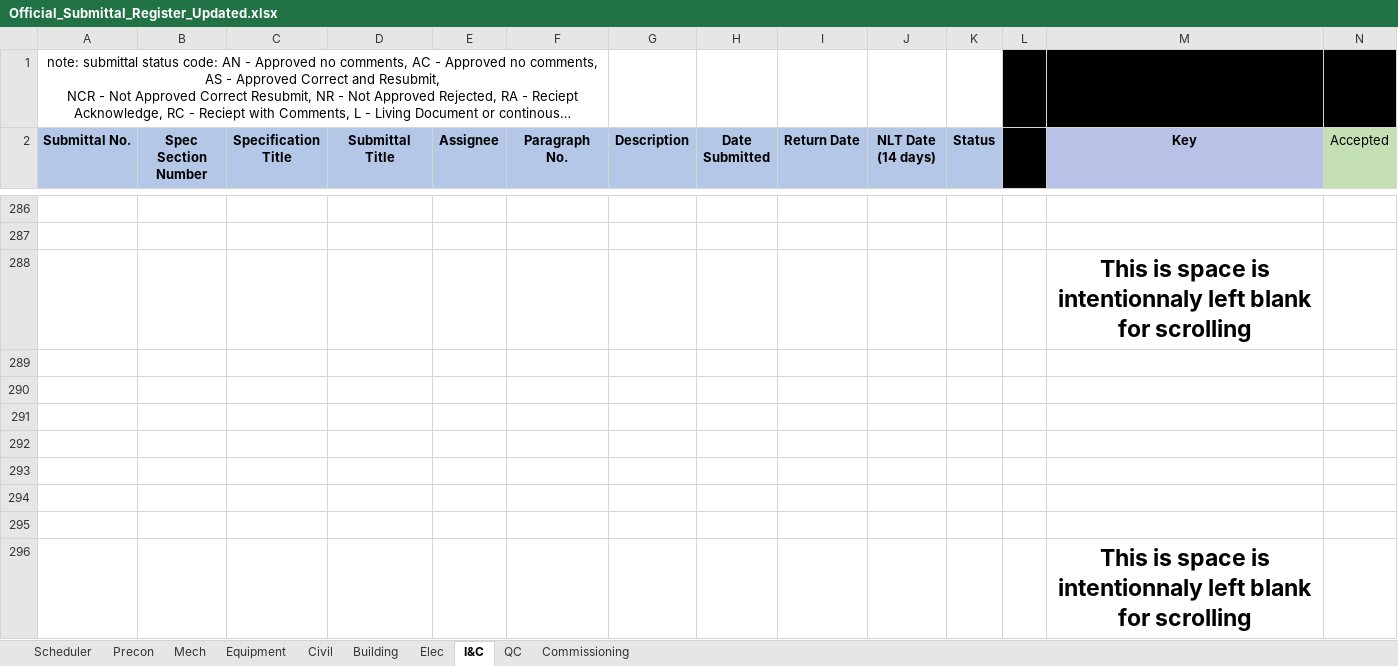
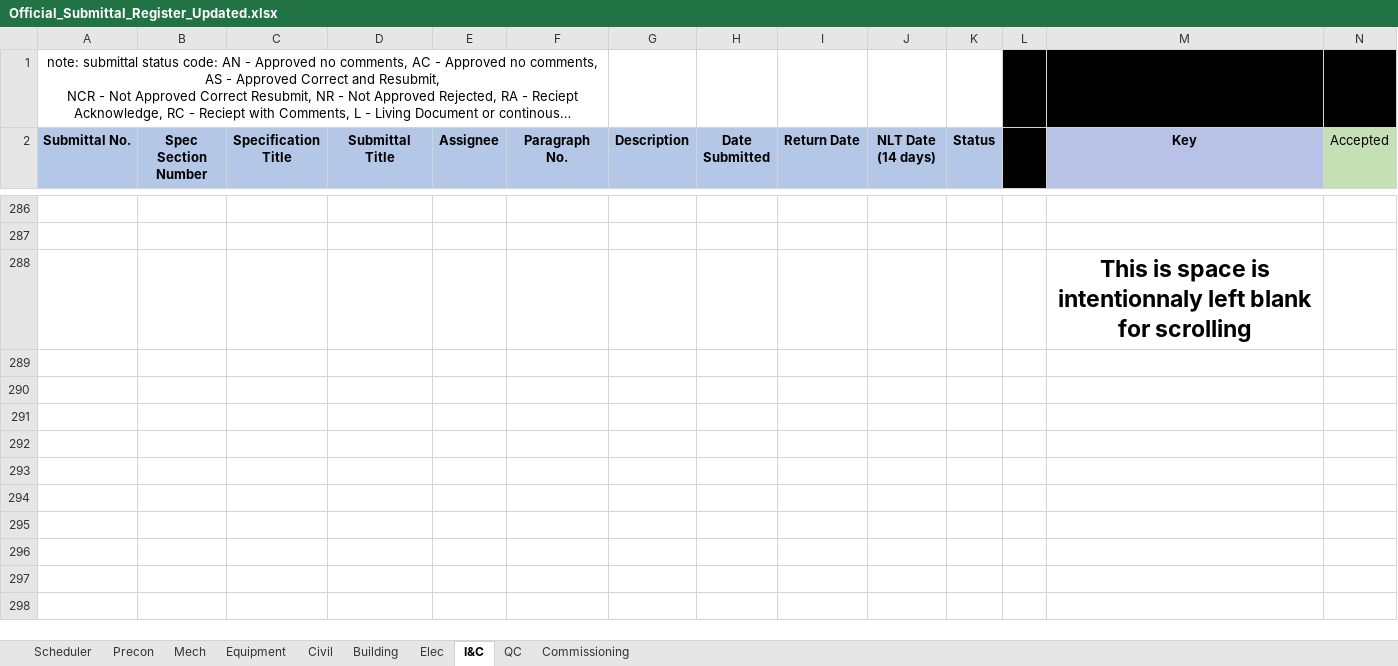
Before and after one commit to mchunNanBigIsland/submittal-register, an Excel workbook: Official_Submittal_Register_Updated.xlsx, sheet I&C, drawn as a sheet; only a part is shown, gaps mark what is left out; long unchanged cells end in …; values as stored, in another font and other column widths than the file's, no borders; conditional formats not drawn; rows hold the shown columns only; the diff names each change by its address in the sheet, - before the commit and + after, or states it on an @@ line.

```diff
--- a/Official_Submittal_Register_Updated.xlsx (sheet I&C)
+++ b/Official_Submittal_Register_Updated.xlsx (sheet I&C)
-row 289: (empty)
-row 290: (empty)
-row 291: (empty)
-row 292: (empty)
-row 293: (empty)
-row 294: (empty)
-row 295: (empty)
-row 296:  |  |  |  |  |  |  |  |  |  |  |  | This is space is intentionnaly left blank for scrolling
```
Also changed, not shown: sheet Building, sheet Civil.
